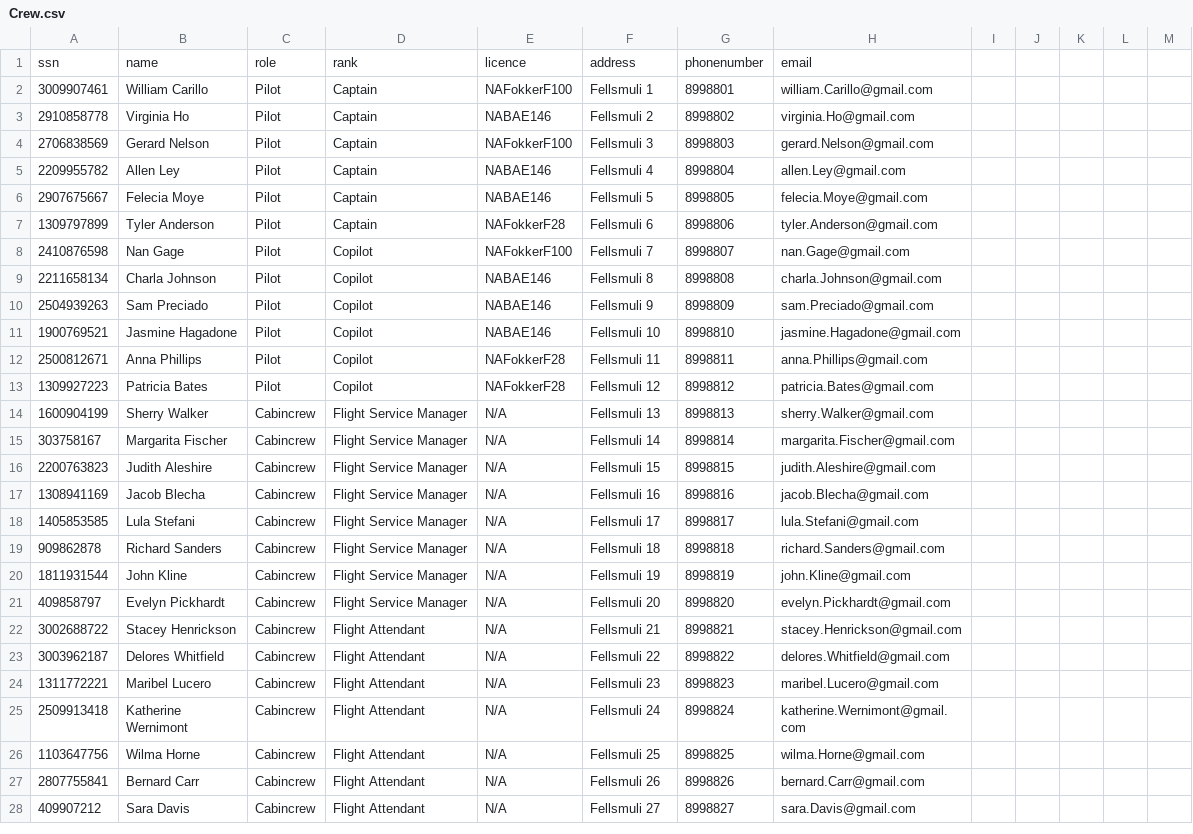
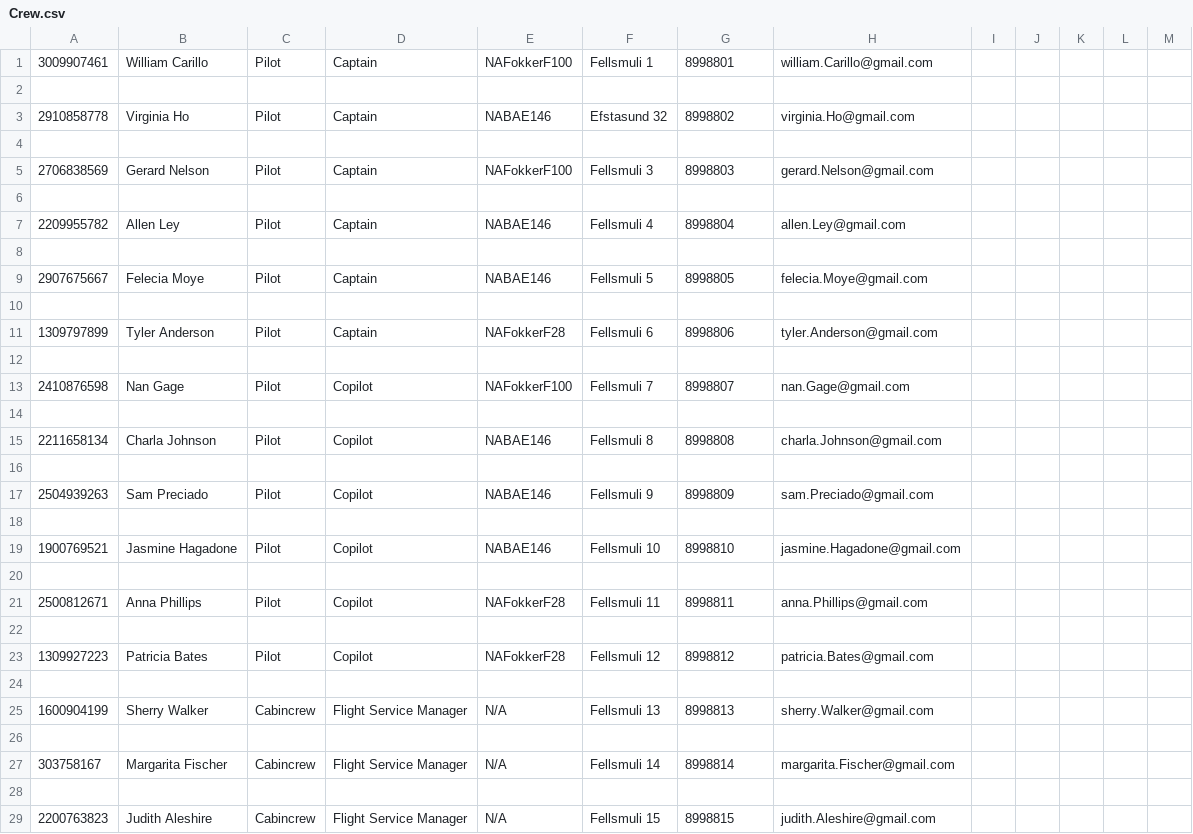
Before and after one commit to TomasIV/Verklegt1, a CSV file: Crew.csv, drawn as a sheet; only a part is shown; the shorter side is filled out with more unchanged rows; the diff covers the shown part only.

```diff
--- a/Crew.csv
+++ b/Crew.csv
@@ -1,16 +1,29 @@
-ssn,name,role,rank,licence,address,phonenumber,email
 3009907461,William Carillo,Pilot,Captain,NAFokkerF100,Fellsmuli 1,8998801,william.Carillo@gmail.com
-2910858778,Virginia Ho,Pilot,Captain,NABAE146,Fellsmuli 2,8998802,virginia.Ho@gmail.com
+
+2910858778,Virginia Ho,Pilot,Captain,NABAE146,Efstasund 32,8998802,virginia.Ho@gmail.com
+
 2706838569,Gerard Nelson,Pilot,Captain,NAFokkerF100,Fellsmuli 3,8998803,gerard.Nelson@gmail.com
+
 2209955782,Allen Ley,Pilot,Captain,NABAE146,Fellsmuli 4,8998804,allen.Ley@gmail.com
+
 2907675667,Felecia Moye,Pilot,Captain,NABAE146,Fellsmuli 5,8998805,felecia.Moye@gmail.com
+
 1309797899,Tyler Anderson,Pilot,Captain,NAFokkerF28,Fellsmuli 6,8998806,tyler.Anderson@gmail.com
+
 2410876598,Nan Gage,Pilot,Copilot,NAFokkerF100,Fellsmuli 7,8998807,nan.Gage@gmail.com
+
 2211658134,Charla Johnson,Pilot,Copilot,NABAE146,Fellsmuli 8,8998808,charla.Johnson@gmail.com
+
 2504939263,Sam Preciado,Pilot,Copilot,NABAE146,Fellsmuli 9,8998809,sam.Preciado@gmail.com
+
 1900769521,Jasmine Hagadone,Pilot,Copilot,NABAE146,Fellsmuli 10,8998810,jasmine.Hagadone@gmail.com
+
 2500812671,Anna Phillips,Pilot,Copilot,NAFokkerF28,Fellsmuli 11,8998811,anna.Phillips@gmail.com
+
 1309927223,Patricia Bates,Pilot,Copilot,NAFokkerF28,Fellsmuli 12,8998812,patricia.Bates@gmail.com
+
 1600904199,Sherry Walker,Cabincrew,Flight Service Manager,N/A,Fellsmuli 13,8998813,sherry.Walker@gmail.com
+
 303758167,Margarita Fischer,Cabincrew,Flight Service Manager,N/A,Fellsmuli 14,8998814,margarita.Fischer@gmail.com
+
 2200763823,Judith Aleshire,Cabincrew,Flight Service Manager,N/A,Fellsmuli 15,8998815,judith.Aleshire@gmail.com
```
Also changed, not shown: 21 added rows and 5 edited cells elsewhere in this file, 3 other files.
